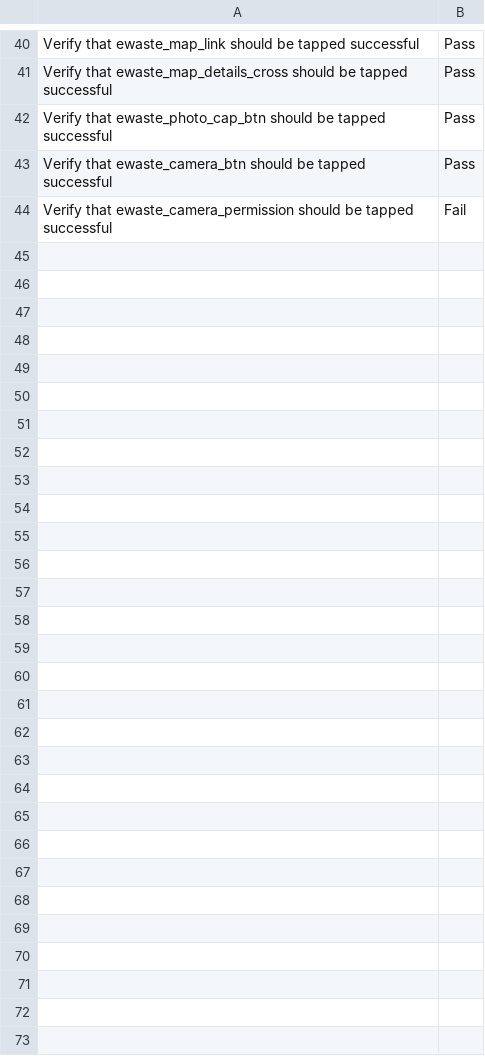
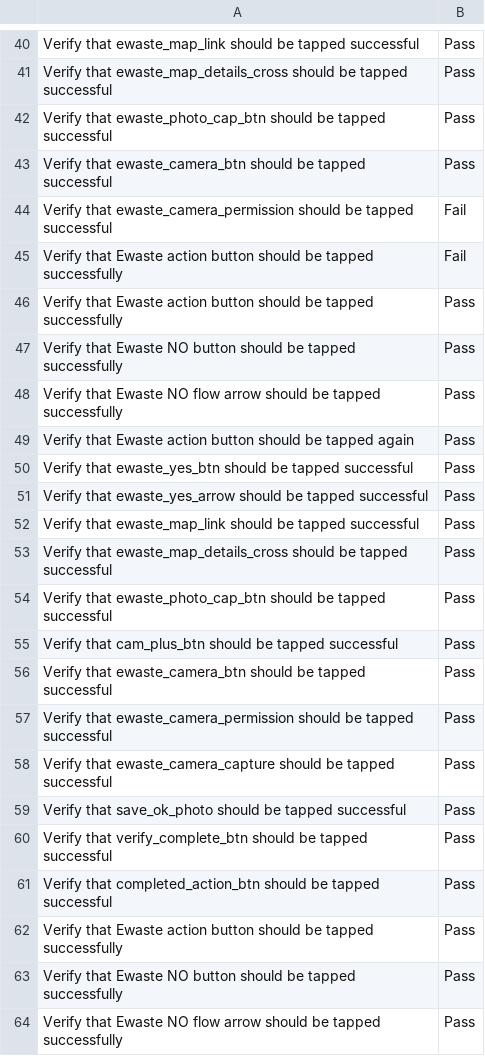
Before and after one commit to nasirsyasin/Dashboard_Earth_Automation-, a CSV file: Results/Ewaste_results.csv, drawn as a sheet; only a part is shown, gaps mark what is left out; the diff covers the shown part only.

```diff
--- a/Results/Ewaste_results.csv
+++ b/Results/Ewaste_results.csv
@@ -44 +44,21 @@ Verify that ewaste_camera_btn should be tapped successful,Pass
 Verify that ewaste_camera_permission should be tapped successful,Fail
+Verify that Ewaste action button should be tapped successfully,Fail
+Verify that Ewaste action button should be tapped successfully,Pass
+Verify that Ewaste NO button should be tapped successfully ,Pass
+Verify that Ewaste NO flow arrow  should be tapped successfully,Pass
+Verify that Ewaste action button should be tapped again,Pass
+Verify that ewaste_yes_btn should be tapped successful,Pass
+Verify that ewaste_yes_arrow should be tapped successful,Pass
+Verify that ewaste_map_link should be tapped successful,Pass
+Verify that ewaste_map_details_cross should be tapped successful,Pass
+Verify that ewaste_photo_cap_btn should be tapped successful,Pass
+Verify that cam_plus_btn should be tapped successful,Pass
+Verify that ewaste_camera_btn should be tapped successful,Pass
+Verify that ewaste_camera_permission should be tapped successful,Pass
+Verify that ewaste_camera_capture should be tapped successful,Pass
+Verify that save_ok_photo should be tapped successful,Pass
+Verify that verify_complete_btn should be tapped successful,Pass
+Verify that completed_action_btn should be tapped successful,Pass
+Verify that Ewaste action button should be tapped successfully,Pass
+Verify that Ewaste NO button should be tapped successfully ,Pass
+Verify that Ewaste NO flow arrow  should be tapped successfully,Pass
```
Also changed, not shown: 13 added rows elsewhere in this file, Results/Compost_MVP_Screens.csv, Results/Login_results.csv, 16 other files.
